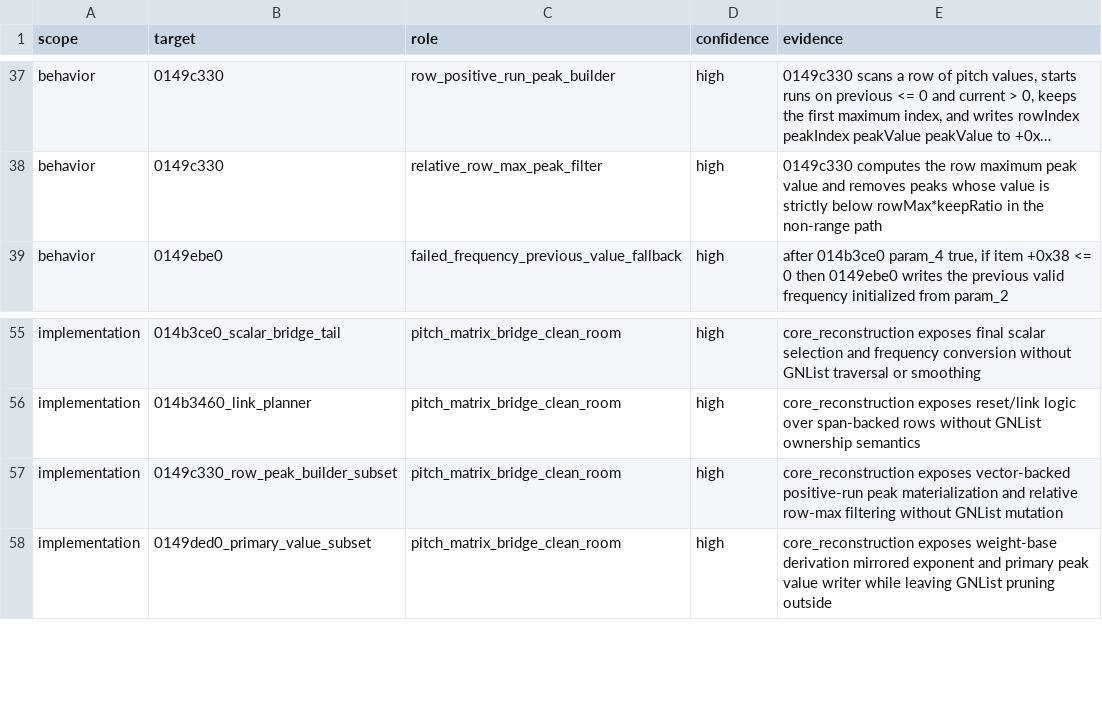
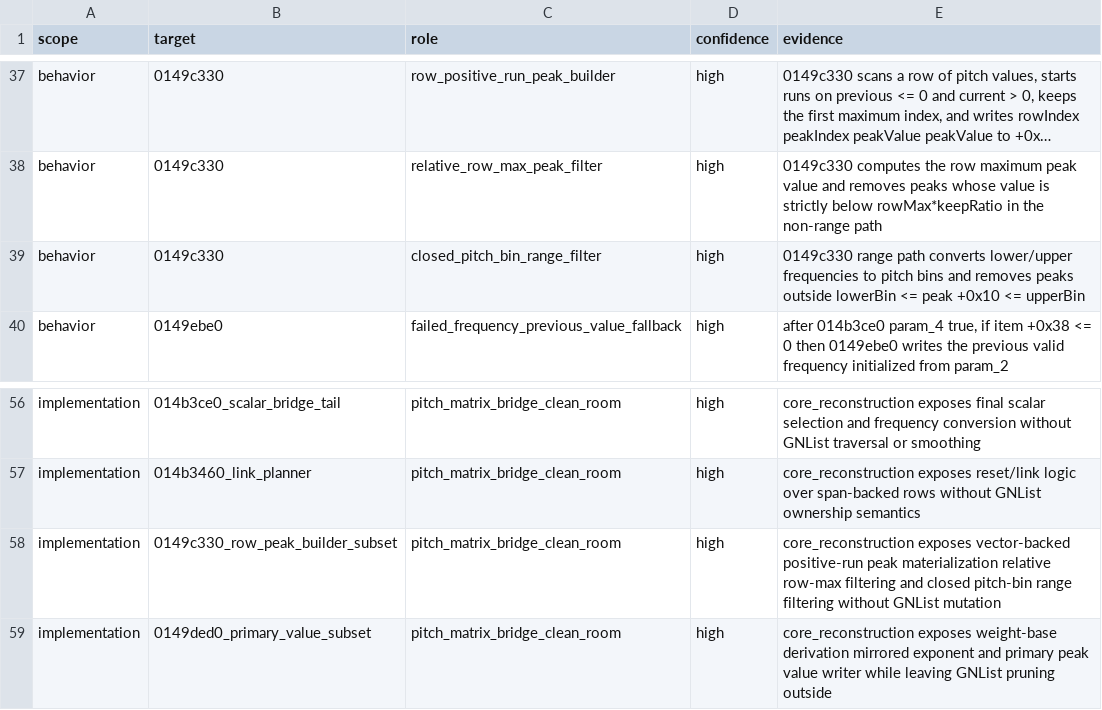
Before and after one commit to MichaelxBelmonte/progettoreverse, a TSV file: data/pitch_matrix_bridge_selection_014b3ce0.tsv, drawn as a sheet; only a part is shown, gaps mark what is left out; long unchanged cells end in …; addresses are those after the commit; the diff names each change by its address in the sheet, - before the commit and + after, or states it on an @@ line.

Commit message:
Add pitch matrix closed range filter subset

```diff
--- a/data/pitch_matrix_bridge_selection_014b3ce0.tsv
+++ b/data/pitch_matrix_bridge_selection_014b3ce0.tsv
+row 39: behavior | 0149c330 | closed_pitch_bin_range_filter | high | 0149c330 range path converts lower/upper frequencies to pitch bins and removes peaks outside lowerBin <= peak +0x10 <= upperBin
-E58 (evidence): …peak materialization and relative row-max filtering without…
+E58 (evidence): …peak materialization relative row-max filtering and closed pitch-bin range filtering without…
```
Also changed, not shown: 3 other files.
